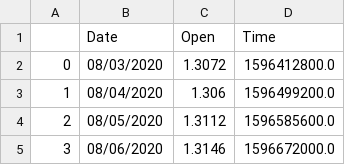
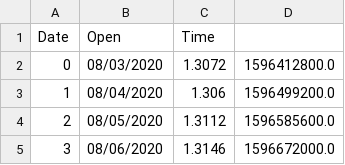
Before and after one commit to GurungPrabhu/GBP_USD-forecasting-model, a CSV file: GBPUSD_open_5year.csv, drawn as a sheet; only a part is shown.

```diff
--- a/GBPUSD_open_5year.csv
+++ b/GBPUSD_open_5year.csv
@@ -1,2 +1,2 @@
-,Date,Open,Time
+Date,Open,Time
 0,08/03/2020,1.3072,1596412800.0
```
Also changed, not shown: 2 other files.
